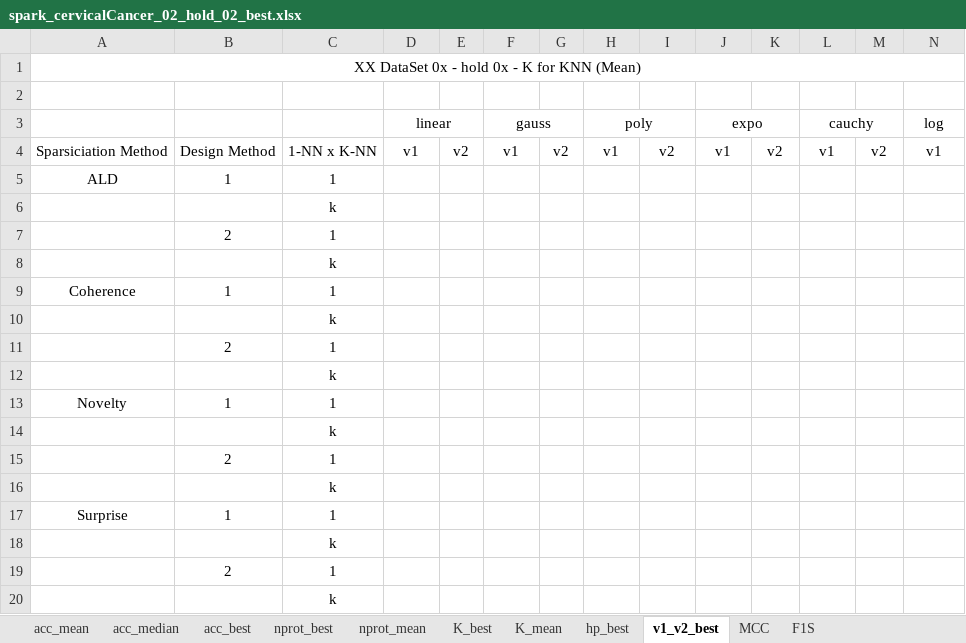
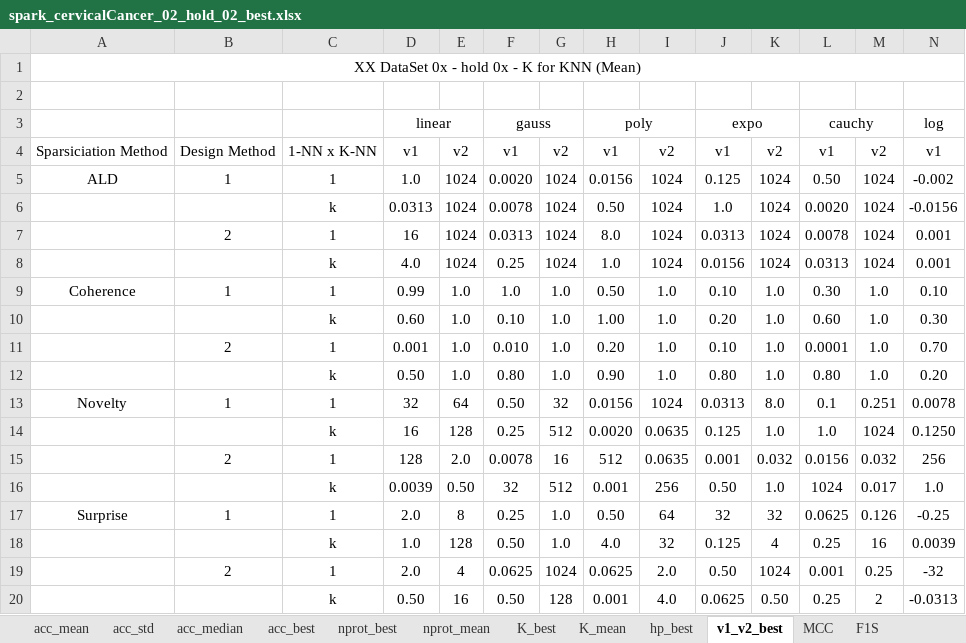
Before and after one commit to davidcoelho89/Matlab-MLTool-fp, an Excel workbook: results_analysis/spark_cervicalCancer_02_hold_02_best.xlsx, sheet v1_v2_best, drawn as a sheet; only a part is shown; values as stored, in another font and other column widths than the file's, no borders; removed rows and columns are numbered as before the commit, all else as after; rows hold the shown columns only; the diff names each change by its address in the sheet, - before the commit and + after, or states it on an @@ line.

Commit message:
added xls of best hp results using spark and stationary datasets

```diff
--- a/results_analysis/spark_cervicalCancer_02_hold_02_best.xlsx (sheet v1_v2_best)
+++ b/results_analysis/spark_cervicalCancer_02_hold_02_best.xlsx (sheet v1_v2_best)
+sheet tab: acc_std
-row 5: ALD | 1 | 1
-row 6:  |  | k
-row 7:  | 2 | 1
-row 8:  |  | k
-row 9: Coherence | 1 | 1
-row 10:  |  | k
-row 11:  | 2 | 1
-row 12:  |  | k
-row 13: Novelty | 1 | 1
-row 14:  |  | k
-row 15:  | 2 | 1
-row 16:  |  | k
-row 17: Surprise | 1 | 1
-row 18:  |  | k
-row 19:  | 2 | 1
-row 20:  |  | k
+row 5: ALD | 1 | 1 | 1.0 | 1024 | 0.0020 | 1024 | 0.0156 | 1024 | 0.125 | 1024 | 0.50 | 1024 | -0.002
+row 6:  |  | k | 0.0313 | 1024 | 0.0078 | 1024 | 0.50 | 1024 | 1.0 | 1024 | 0.0020 | 1024 | -0.0156
+row 7:  | 2 | 1 | 16 | 1024 | 0.0313 | 1024 | 8.0 | 1024 | 0.0313 | 1024 | 0.0078 | 1024 | 0.001
+row 8:  |  | k | 4.0 | 1024 | 0.25 | 1024 | 1.0 | 1024 | 0.0156 | 1024 | 0.0313 | 1024 | 0.001
+row 9: Coherence | 1 | 1 | 0.99 | 1.0 | 1.0 | 1.0 | 0.50 | 1.0 | 0.10 | 1.0 | 0.30 | 1.0 | 0.10
+row 10:  |  | k | 0.60 | 1.0 | 0.10 | 1.0 | 1.00 | 1.0 | 0.20 | 1.0 | 0.60 | 1.0 | 0.30
+row 11:  | 2 | 1 | 0.001 | 1.0 | 0.010 | 1.0 | 0.20 | 1.0 | 0.10 | 1.0 | 0.0001 | 1.0 | 0.70
+row 12:  |  | k | 0.50 | 1.0 | 0.80 | 1.0 | 0.90 | 1.0 | 0.80 | 1.0 | 0.80 | 1.0 | 0.20
+row 13: Novelty | 1 | 1 | 32 | 64 | 0.50 | 32 | 0.0156 | 1024 | 0.0313 | 8.0 | 0.1 | 0.251 | 0.0078
+row 14:  |  | k | 16 | 128 | 0.25 | 512 | 0.0020 | 0.0635 | 0.125 | 1.0 | 1.0 | 1024 | 0.1250
+row 15:  | 2 | 1 | 128 | 2.0 | 0.0078 | 16 | 512 | 0.0635 | 0.001 | 0.032 | 0.0156 | 0.032 | 256
+row 16:  |  | k | 0.0039 | 0.50 | 32 | 512 | 0.001 | 256 | 0.50 | 1.0 | 1024 | 0.017 | 1.0
+row 17: Surprise | 1 | 1 | 2.0 | 8 | 0.25 | 1.0 | 0.50 | 64 | 32 | 32 | 0.0625 | 0.126 | -0.25
+row 18:  |  | k | 1.0 | 128 | 0.50 | 1.0 | 4.0 | 32 | 0.125 | 4 | 0.25 | 16 | 0.0039
+row 19:  | 2 | 1 | 2.0 | 4 | 0.0625 | 1024 | 0.0625 | 2.0 | 0.50 | 1024 | 0.001 | 0.25 | -32
+row 20:  |  | k | 0.50 | 16 | 0.50 | 128 | 0.001 | 4.0 | 0.0625 | 0.50 | 0.25 | 2 | -0.0313
```
Also changed, not shown: sheet hp_best, sheet MCC, sheet F1S, sheet K_best, sheet K_mean, sheet nprot_best, 4 more sheets, results_analysis/spark_motorFailure_02_hold_01_best.xlsx, results_analysis/spark_motorFailure_02_hold_02_best.xlsx, 6 other files.
